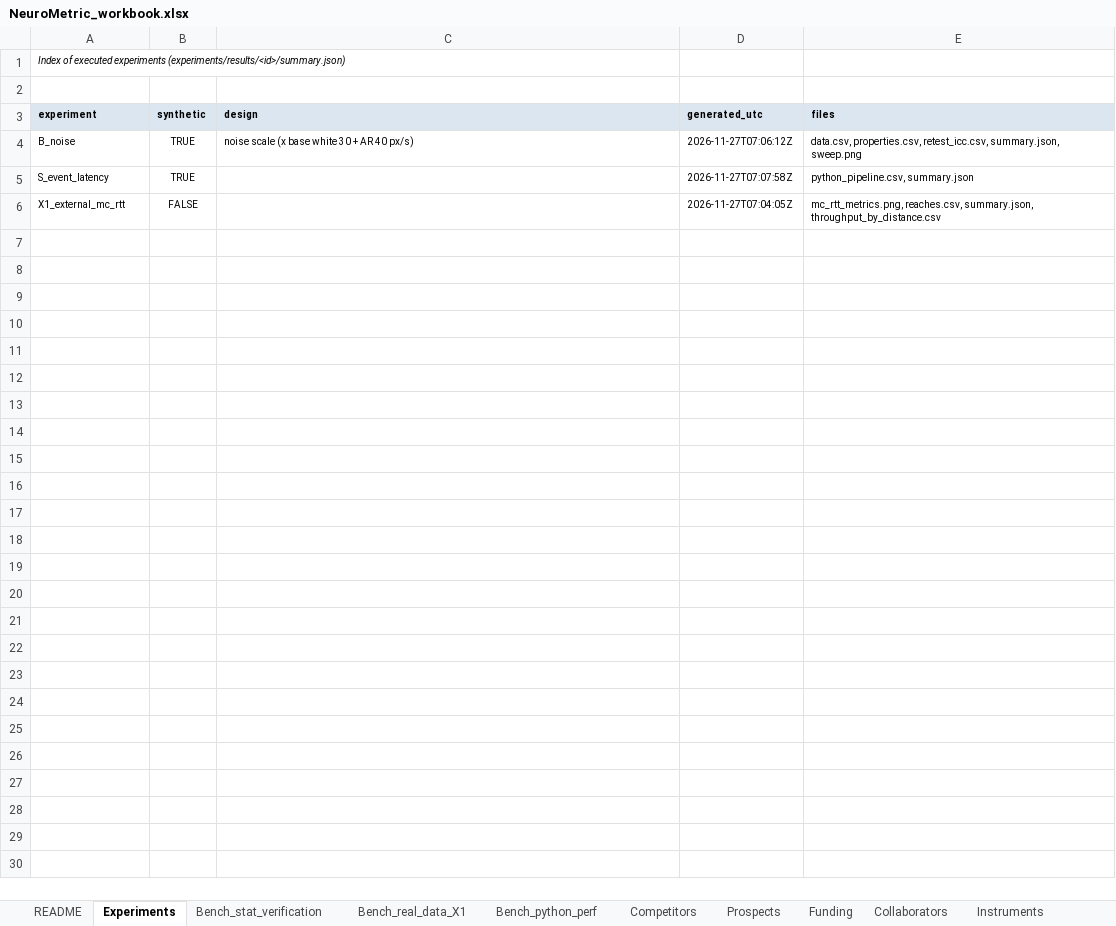
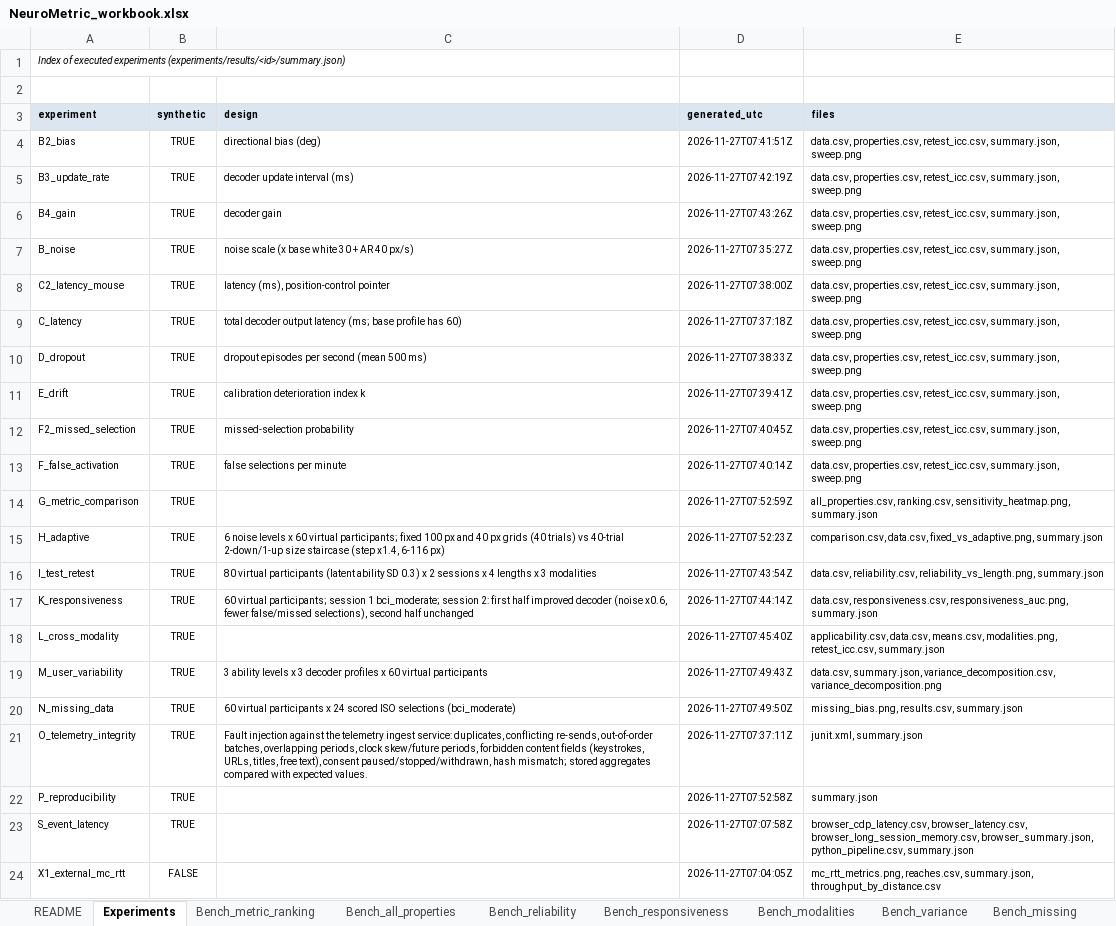
Before and after one commit to arnavhiteshpatel-cloud/concord, an Excel workbook: neurometric/deliverables/NeuroMetric_workbook.xlsx, sheet Experiments, drawn as a sheet; values as stored, in another font and other column widths than the file's, no borders; addresses are those after the commit; the diff names each change by its address in the sheet, - before the commit and + after, or states it on an @@ line.

```diff
--- a/neurometric/deliverables/NeuroMetric_workbook.xlsx (sheet Experiments)
+++ b/neurometric/deliverables/NeuroMetric_workbook.xlsx (sheet Experiments)
+sheet tab: Bench_metric_ranking
+sheet tab: Bench_all_properties
+sheet tab: Bench_reliability
+sheet tab: Bench_responsiveness
+sheet tab: Bench_modalities
+sheet tab: Bench_variance
+sheet tab: Bench_missing
+row 4: B2_bias | TRUE | directional bias (deg) | 2026-11-27T07:41:51Z | data.csv, properties.csv, retest_icc.csv, summary.json, sweep.png
+row 5: B3_update_rate | TRUE | decoder update interval (ms) | 2026-11-27T07:42:19Z | data.csv, properties.csv, retest_icc.csv, summary.json, sweep.png
+row 6: B4_gain | TRUE | decoder gain | 2026-11-27T07:43:26Z | data.csv, properties.csv, retest_icc.csv, summary.json, sweep.png
-D7 (generated_utc): 2026-11-27T07:06:12Z
+D7 (generated_utc): 2026-11-27T07:35:27Z
+row 8: C2_latency_mouse | TRUE | latency (ms), position-control pointer | 2026-11-27T07:38:00Z | data.csv, properties.csv, retest_icc.csv, summary.json, sweep.png
+row 9: C_latency | TRUE | total decoder output latency (ms; base profile has 60) | 2026-11-27T07:37:18Z | data.csv, properties.csv, retest_icc.csv, summary.json, sweep.png
+row 10: D_dropout | TRUE | dropout episodes per second (mean 500 ms) | 2026-11-27T07:38:33Z | data.csv, properties.csv, retest_icc.csv, summary.json, sweep.png
+row 11: E_drift | TRUE | calibration deterioration index k | 2026-11-27T07:39:41Z | data.csv, properties.csv, retest_icc.csv, summary.json, sweep.png
+row 12: F2_missed_selection | TRUE | missed-selection probability | 2026-11-27T07:40:45Z | data.csv, properties.csv, retest_icc.csv, summary.json, sweep.png
+row 13: F_false_activation | TRUE | false selections per minute | 2026-11-27T07:40:14Z | data.csv, properties.csv, retest_icc.csv, summary.json, sweep.png
+row 14: G_metric_comparison | TRUE |  | 2026-11-27T07:52:59Z | all_properties.csv, ranking.csv, sensitivity_heatmap.png, summary.json
+row 15: H_adaptive | TRUE | 6 noise levels x 60 virtual participants; fixed 100 px and 40 px grids (40 trials) vs 40-trial 2-down/1-up size staircase (step x1.4, 6-116 px) | 2026-11-27T07:52:23Z | comparison.csv, data.csv, fixed_vs_adaptive.png, summary.json
+row 16: I_test_retest | TRUE | 80 virtual participants (latent ability SD 0.3) x 2 sessions x 4 lengths x 3 modalities | 2026-11-27T07:43:54Z | data.csv, reliability.csv, reliability_vs_length.png, summary.json
+row 17: K_responsiveness | TRUE | 60 virtual participants; session 1 bci_moderate; session 2: first half improved decoder (noise x0.6, fewer false/missed selections), second half unchanged | 2026-11-27T07:44:14Z | data.csv, responsiveness.csv, responsiveness_auc.png, summary.json
+row 18: L_cross_modality | TRUE |  | 2026-11-27T07:45:40Z | applicability.csv, data.csv, means.csv, modalities.png, retest_icc.csv, summary.json
+row 19: M_user_variability | TRUE | 3 ability levels x 3 decoder profiles x 60 virtual participants | 2026-11-27T07:49:43Z | data.csv, summary.json, variance_decomposition.csv, variance_decomposition.png
+row 20: N_missing_data | TRUE | 60 virtual participants x 24 scored ISO selections (bci_moderate) | 2026-11-27T07:49:50Z | missing_bias.png, results.csv, summary.json
+row 21: O_telemetry_integrity | TRUE | Fault injection against the telemetry ingest service: duplicates, conflicting re-sends, out-of-order batches, overlapping periods, clock skew/future periods, forbidden content fields (keystrokes, URLs, titles, free text), consent paused/stopped/withdrawn, hash mismatch; stored aggregates compared with expected values. | 2026-11-27T07:37:11Z | junit.xml, summary.json
+row 22: P_reproducibility | TRUE |  | 2026-11-27T07:52:58Z | summary.json
-E23 (files): python_pipeline.csv, summary.json
+E23 (files): browser_cdp_latency.csv, browser_latency.csv, browser_long_session_memory.csv, browser_summary.json, python_pipeline.csv, summary.json
```
Also changed, not shown: other sheet tabs, 45 other files.
